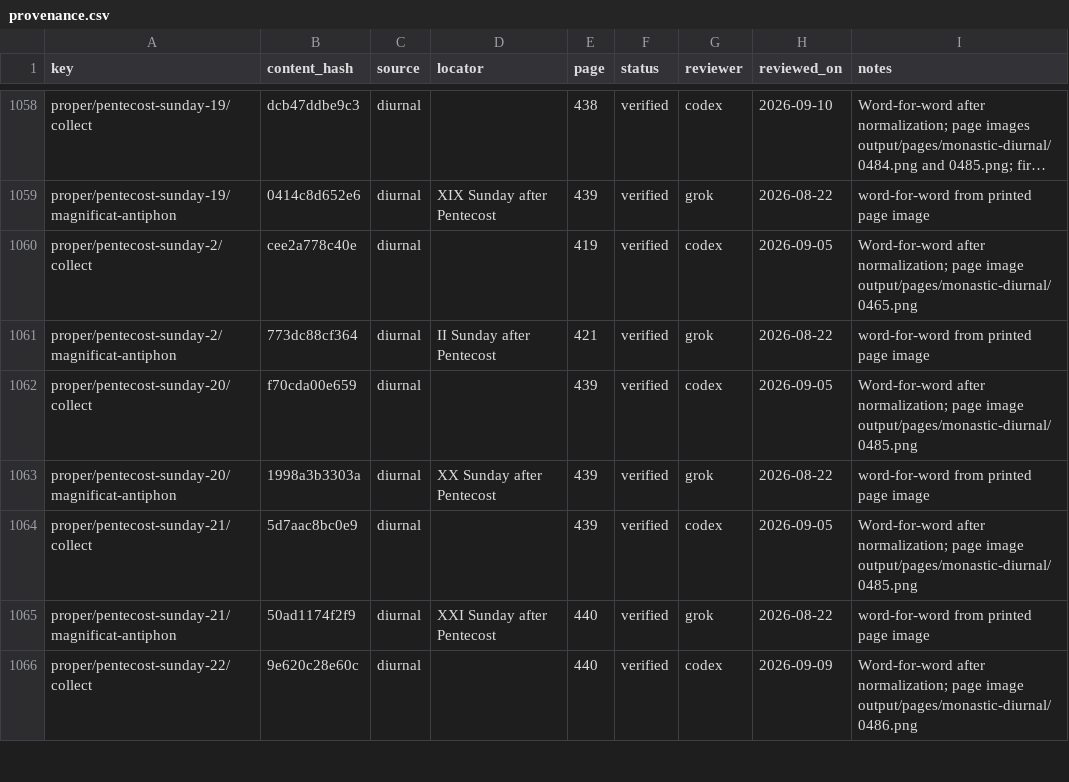
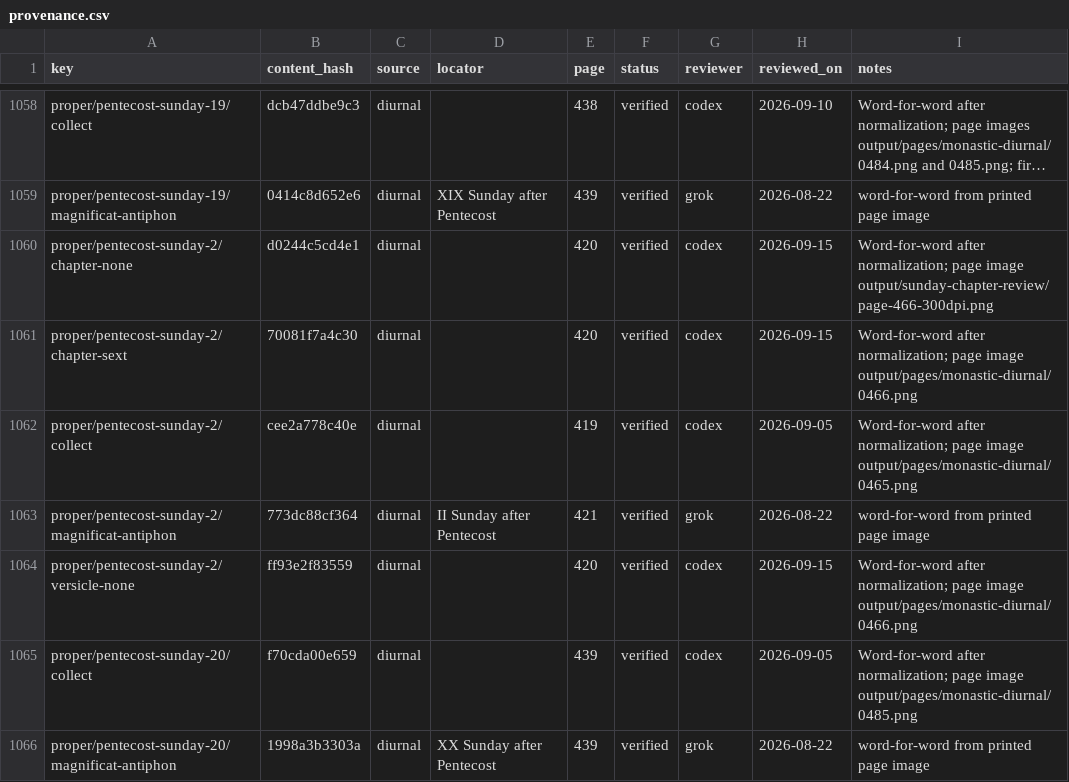
Before and after one commit to orthodoxwest/office, a CSV file: data/review/provenance.csv, drawn as a sheet; only a part is shown, gaps mark what is left out; the shorter side is filled out with more unchanged rows; long unchanged cells end in …; the diff names each change by its address in the sheet, - before the commit and + after, or states it on an @@ line.

Commit message:
Repair Corpus Christi Sunday proper appointments

```diff
--- a/data/review/provenance.csv
+++ b/data/review/provenance.csv
+row 1060: proper/pentecost-sunday-2/chapter-none | d0244c5cd4e1 | diurnal |  | 420 | verified | codex | 2026-09-15 | Word-for-word after normalization; page image output/sunday-chapter-review/page-466-300dpi.png
+row 1061: proper/pentecost-sunday-2/chapter-sext | 70081f7a4c30 | diurnal |  | 420 | verified | codex | 2026-09-15 | Word-for-word after normalization; page image output/pages/monastic-diurnal/0466.png
+row 1064: proper/pentecost-sunday-2/versicle-none | ff93e2f83559 | diurnal |  | 420 | verified | codex | 2026-09-15 | Word-for-word after normalization; page image output/pages/monastic-diurnal/0466.png
```
Also changed, not shown: 6 other files.
